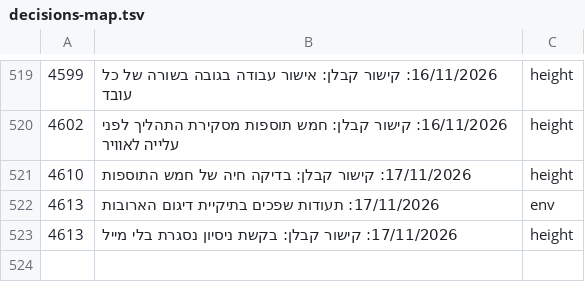
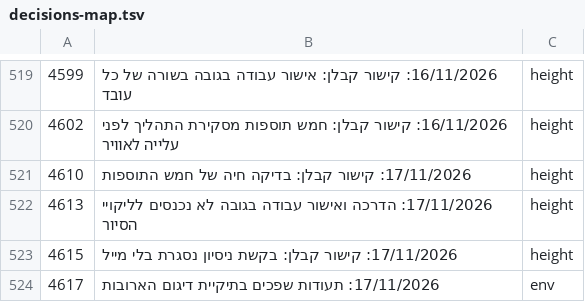
Before and after one commit to mishaf1988-lgtm/tfugen-safety, a TSV file: project-files/domains/decisions-map.tsv, drawn as a sheet; only a part is shown, gaps mark what is left out.

```diff
--- a/project-files/domains/decisions-map.tsv
+++ b/project-files/domains/decisions-map.tsv
@@ -521,3 +521,4 @@
 4610	17/11/2026: קישור קבלן: בדיקה חיה של חמש התוספות	height
-4613	17/11/2026: תעודות שפכים בתיקיית דיגום הארובות	env
-4613	17/11/2026: קישור קבלן: בקשת ניסיון נסגרת בלי מייל	height
+4613	17/11/2026: הדרכה ואישור עבודה בגובה לא נכנסים לליקויי הסיור	height
+4615	17/11/2026: קישור קבלן: בקשת ניסיון נסגרת בלי מייל	height
+4617	17/11/2026: תעודות שפכים בתיקיית דיגום הארובות	env
```
Also changed, not shown: 7 other files.
